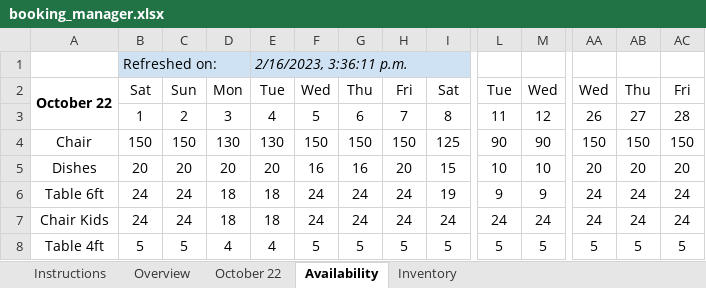
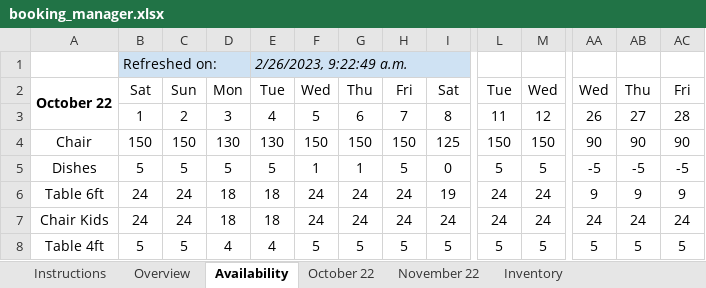
Before and after one commit to tunewriter/rental-booking-manager, an Excel workbook: booking_manager.xlsx, sheet Availability, drawn as a sheet; only a part is shown, gaps mark what is left out; values as stored, in another font and other column widths than the file's, no borders; charts and pictures and conditional formats not drawn; the diff covers the shown part only; the diff names each change by its address in the sheet, - before the commit and + after, or states it on an @@ line.

Commit message:
updated version with drag drop menu to select month in availability calculator and overview viewer

```diff
--- a/booking_manager.xlsx (sheet Availability)
+++ b/booking_manager.xlsx (sheet Availability)
+sheet tab: November 22
@@ sheet tab order changed: Instructions | Overview | Availability | October 22 | November 22 | Inventory @@
-E1: 2/16/2023, 3:36:11 p.m.
+E1: 2/26/2023, 9:22:49 a.m.
-L4: 90
+L4: 150
-M4: 90
+M4: 150
-AA4: 150
+AA4: 90
-AB4: 150
+AB4: 90
-AC4: 150
+AC4: 90
-B5: 20
+B5: 5
-C5: 20
+C5: 5
-D5: 20
+D5: 5
-E5: 20
+E5: 5
-F5: 16
+F5: 1
-G5: 16
+G5: 1
-H5: 20
+H5: 5
-I5: 15
+I5: 0
-L5: 10
+L5: 5
-M5: 10
+M5: 5
-AA5: 20
+AA5: -5
-AB5: 20
+AB5: -5
-AC5: 20
+AC5: -5
-L6: 9
+L6: 24
-M6: 9
+M6: 24
-AA6: 24
+AA6: 9
-AB6: 24
+AB6: 9
-AC6: 24
+AC6: 9
```
Also changed, not shown: 18 edited cells elsewhere in this sheet, sheet October 22, sheet Overview, sheet Instructions, sheet Inventory, hidden cells, charts or pictures, 2 other files.
